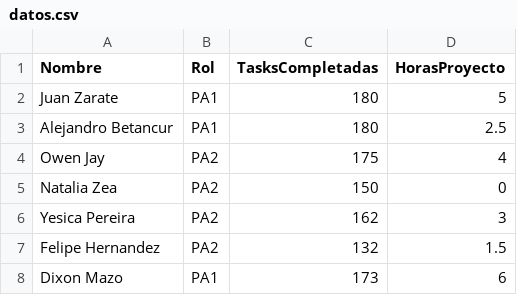
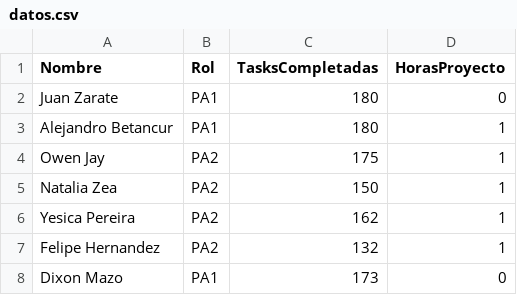
Before and after one commit to JOwenJay/rocket-team-leaderboard, a CSV file: datos.csv, drawn as a sheet.

Commit message:
Modify hours worked in datos.csv
Updated hours worked for each individual.

```diff
--- a/datos.csv
+++ b/datos.csv
@@ -1,8 +1,8 @@
 Nombre,Rol,TasksCompletadas,HorasProyecto
-Juan Zarate,PA1,180,5
-Alejandro Betancur,PA1,180,2.5
-Owen Jay,PA2,175,4
-Natalia Zea,PA2,150,0
-Yesica Pereira,PA2,162,3
-Felipe Hernandez,PA2,132,1.5
-Dixon Mazo,PA1,173,6
+Juan Zarate,PA1,180,0
+Alejandro Betancur,PA1,180,1
+Owen Jay,PA2,175,1
+Natalia Zea,PA2,150,1
+Yesica Pereira,PA2,162,1
+Felipe Hernandez,PA2,132,1
+Dixon Mazo,PA1,173,0
```
